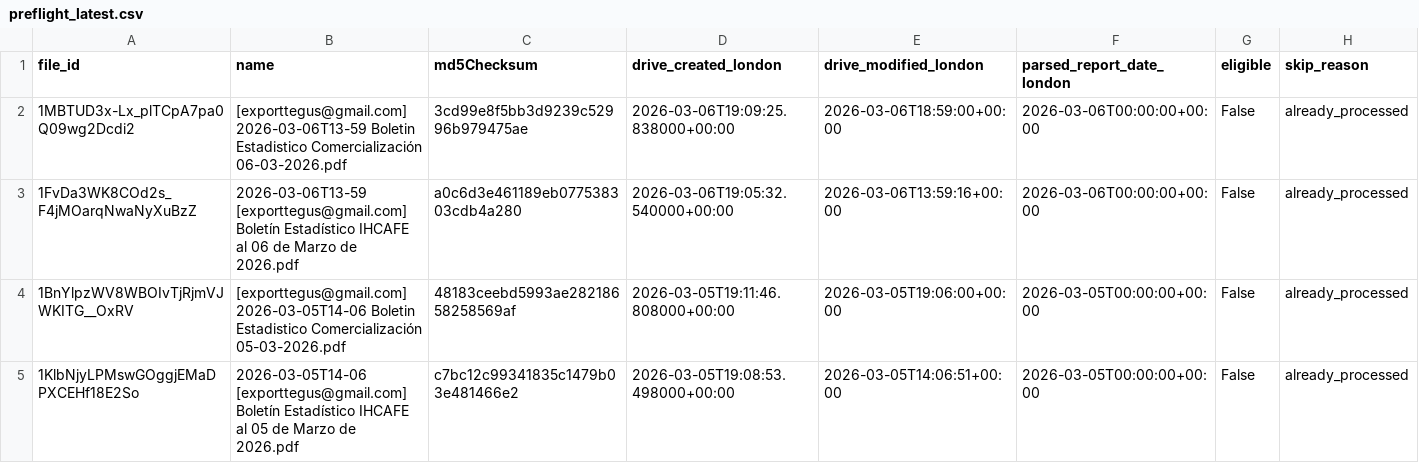
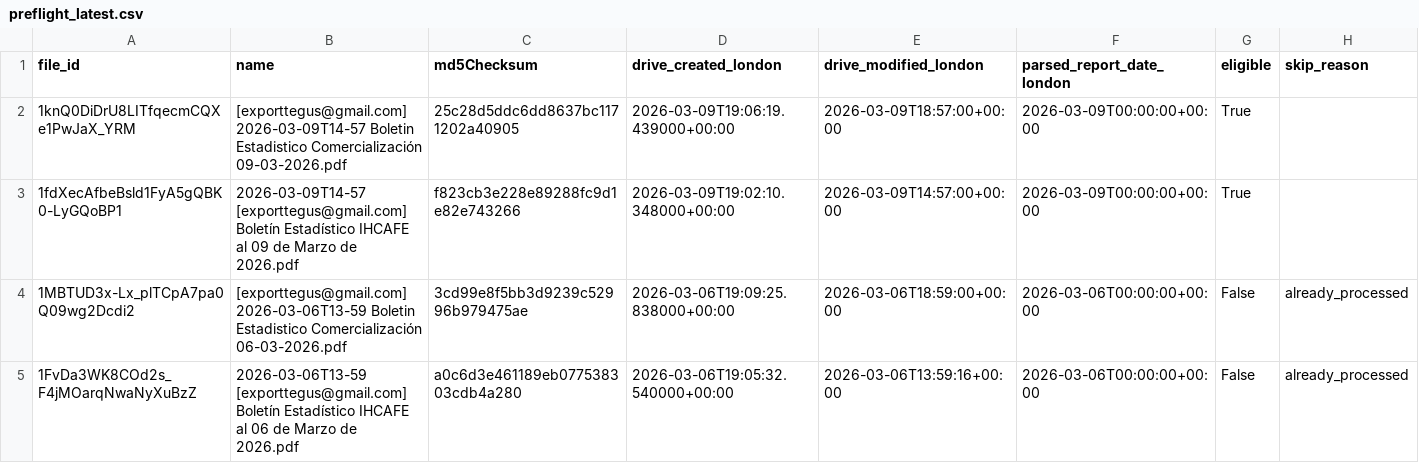
Before and after one commit to JuanDBeltranP/_r, a CSV file: outputs/latest/preflight_latest.csv, drawn as a sheet; only a part is shown; the shorter side is filled out with more unchanged rows.

Commit message:
Auto update reports 2026-03-09T19:15:07Z

```diff
--- a/outputs/latest/preflight_latest.csv
+++ b/outputs/latest/preflight_latest.csv
@@ -1,2 +1,4 @@
 file_id,name,md5Checksum,drive_created_london,drive_modified_london,parsed_report_date_london,eligible,skip_reason
+1knQ0DiDrU8LITfqecmCQXe1PwJaX_YRM,[exporttegus@gmail.com] 2026-03-09T14-57 Boletin Estadistico Comercialización 09-03-2026.pdf,25c28d5ddc6dd8637bc1171202a40905,2026-03-09T19:06:19.439000+00:00,2026-03-09T18:57:00+00:00,2026-03-09T00:00:00+00:00,True,
+1fdXecAfbeBsld1FyA5gQBK0-LyGQoBP1,2026-03-09T14-57 [exporttegus@gmail.com] Boletín Estadístico IHCAFE al 09 de Marzo de 2026.pdf,f823cb3e228e89288fc9d1e82e743266,2026-03-09T19:02:10.348000+00:00,2026-03-09T14:57:00+00:00,2026-03-09T00:00:00+00:00,True,
 1MBTUD3x-Lx_plTCpA7pa0Q09wg2Dcdi2,[exporttegus@gmail.com] 2026-03-06T13-59 Boletin Estadistico Comercialización 06-03-2026.pdf,3cd99e8f5bb3d9239c52996b979475ae,2026-03-06T19:09:25.838000+00:00,2026-03-06T18:59:00+00:00,2026-03-06T00:00:00+00:00,False,already_processed
```
Also changed, not shown: outputs/historical/processed_files.csv, 3 other files.
